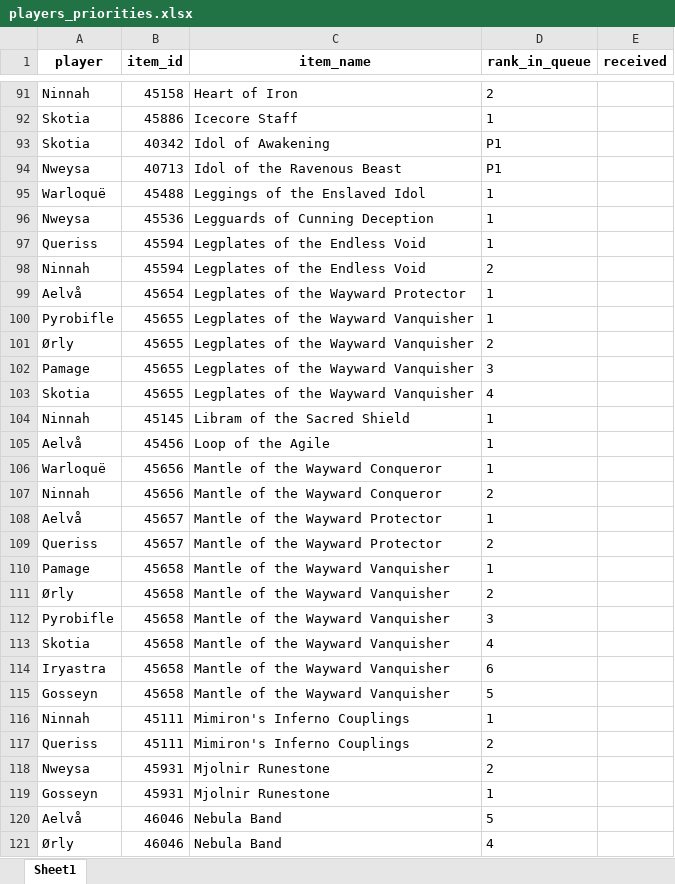
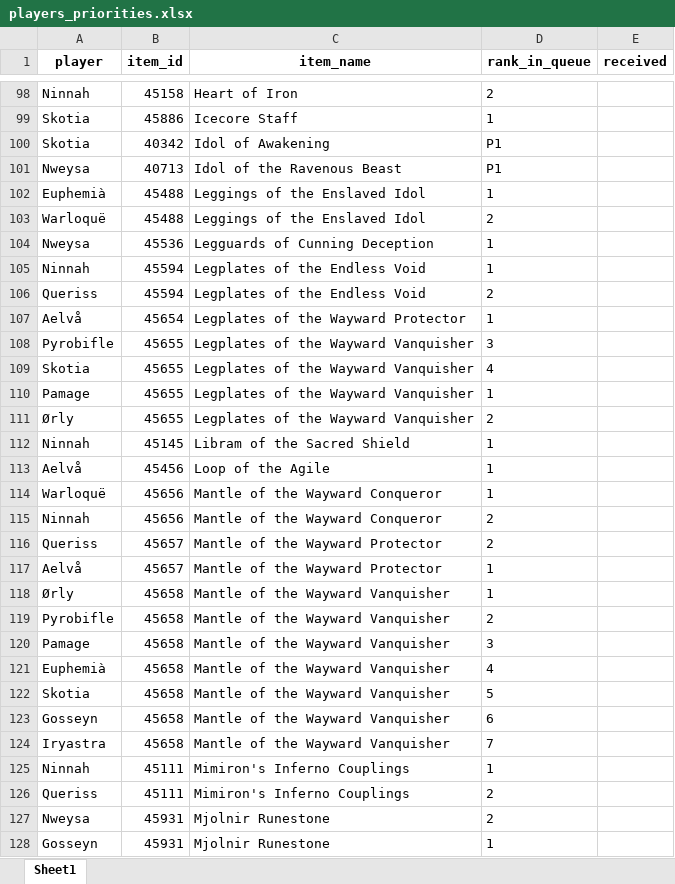
Before and after one commit to Sharptsa/Divide-BiS, an Excel workbook: data/players_priorities.xlsx, sheet Sheet1, drawn as a sheet; only a part is shown, gaps mark what is left out; values as stored, in another font and other column widths than the file's, no borders; removed rows and columns are numbered as before the commit, all else as after; the diff covers the shown part only; the diff names each change by its address in the sheet, - before the commit and + after, or states it on an @@ line.

```diff
--- a/data/players_priorities.xlsx (sheet Sheet1)
+++ b/data/players_priorities.xlsx (sheet Sheet1)
+row 102: Euphemià | 45488 | Leggings of the Enslaved Idol | 1
-D103 (rank_in_queue): 1
+D103 (rank_in_queue): 2
-A105 (player): Queriss
+A105 (player): Ninnah
-A106 (player): Ninnah
+A106 (player): Queriss
-D108 (rank_in_queue): 1
+D108 (rank_in_queue): 3
@@ row 103 moved to row 109: Skotia @@
+row 110: Pamage | 45655 | Legplates of the Wayward Vanquisher | 1
-row 102: Pamage | 45655 | Legplates of the Wayward Vanquisher | 3
@@ row 109 moved to row 116: Queriss @@
-row 110: Pamage | 45658 | Mantle of the Wayward Vanquisher | 1
-D118 (rank_in_queue): 2
+D118 (rank_in_queue): 1
-D119 (rank_in_queue): 3
+D119 (rank_in_queue): 2
+row 120: Pamage | 45658 | Mantle of the Wayward Vanquisher | 3
+row 121: Euphemià | 45658 | Mantle of the Wayward Vanquisher | 4
-D122 (rank_in_queue): 4
+D122 (rank_in_queue): 5
-row 114: Iryastra | 45658 | Mantle of the Wayward Vanquisher | 6
-D123 (rank_in_queue): 5
+D123 (rank_in_queue): 6
+row 124: Iryastra | 45658 | Mantle of the Wayward Vanquisher | 7
-row 120: Aelvå | 46046 | Nebula Band | 5
-row 121: Ørly | 46046 | Nebula Band | 4
```
Also changed, not shown: 39 added rows, 22 removed rows, 14 moved rows and 40 edited cells elsewhere in this sheet, 3 other files.
